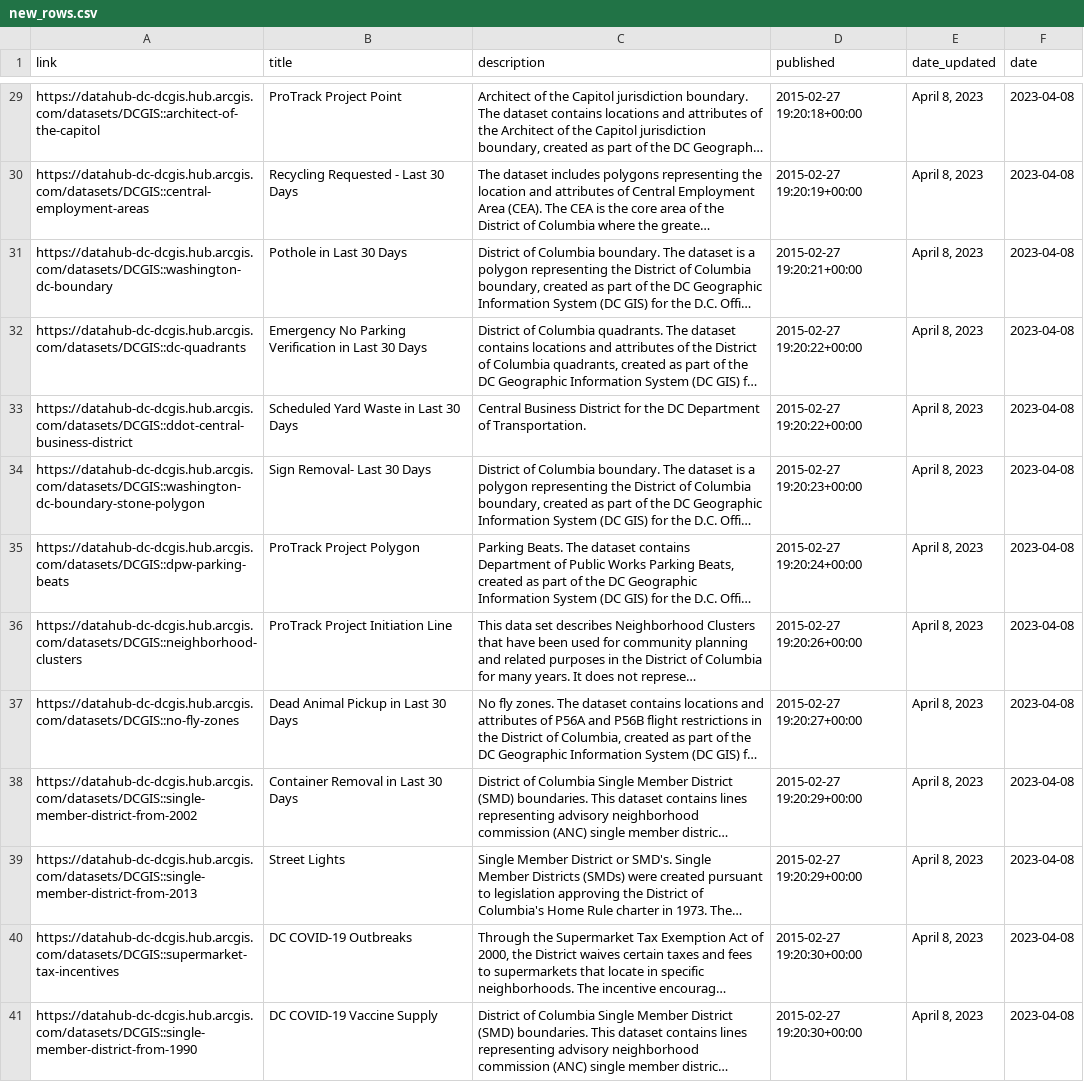
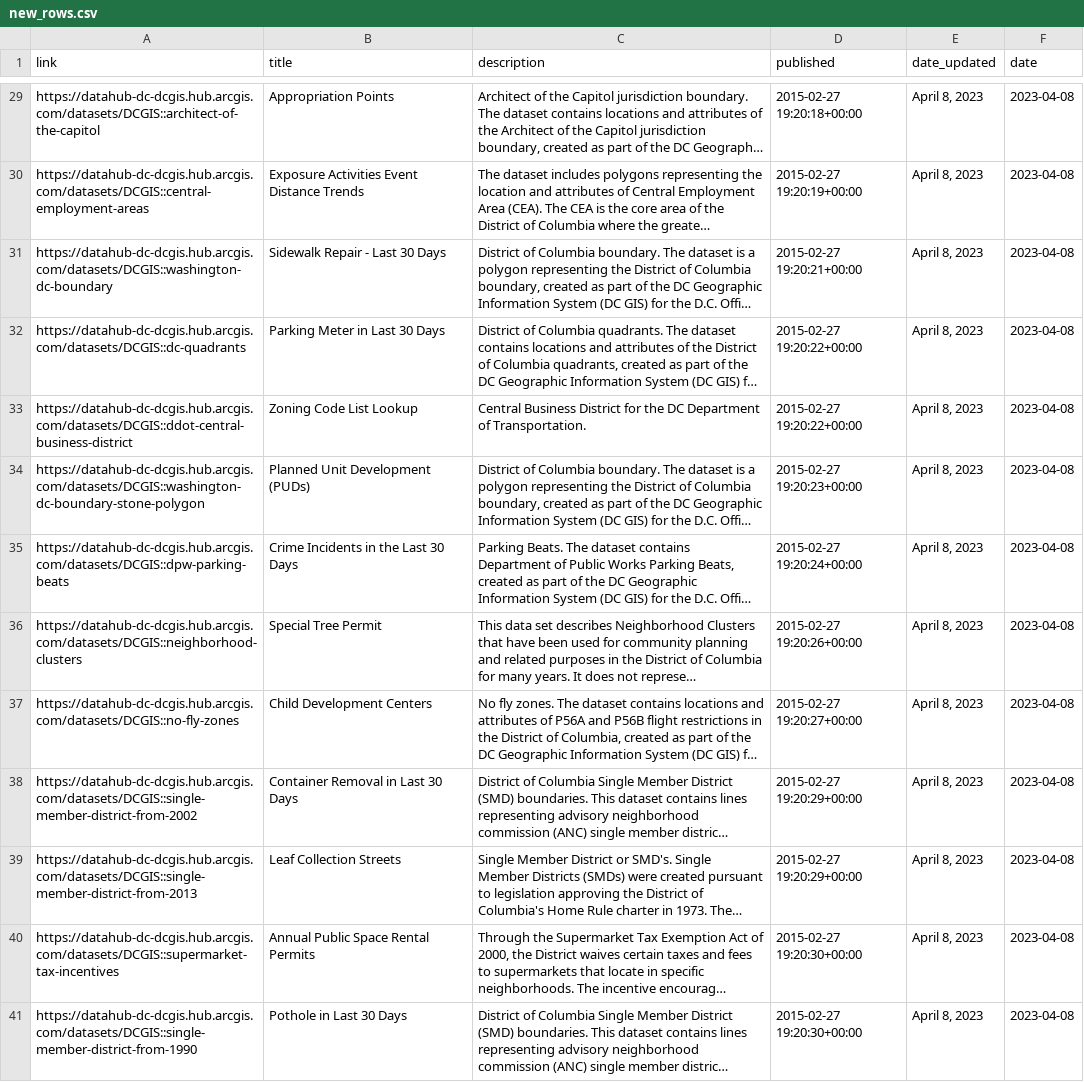
Before and after one commit to hzakharenko/bot-hzakharenko, a CSV file: new_rows.csv, drawn as a sheet; only a part is shown, gaps mark what is left out; long unchanged cells end in …; the diff covers the shown part only; the diff names each change by its address in the sheet, - before the commit and + after, or states it on an @@ line.

```diff
--- a/new_rows.csv
+++ b/new_rows.csv
-B29 (title): ProTrack Project Point
+B29 (title): Appropriation Points
-B30 (title): Recycling Requested - Last 30 Days
+B30 (title): Exposure Activities Event Distance Trends
-B31 (title): Pothole in Last 30 Days
+B31 (title): Sidewalk Repair - Last 30 Days
-B32 (title): Emergency No Parking Verification in Last 30 Days
+B32 (title): Parking Meter in Last 30 Days
-B33 (title): Scheduled Yard Waste in Last 30 Days
+B33 (title): Zoning Code List Lookup
-B34 (title): Sign Removal- Last 30 Days
+B34 (title): Planned Unit Development (PUDs)
-B35 (title): ProTrack Project Polygon
+B35 (title): Crime Incidents in the Last 30 Days
-B36 (title): ProTrack Project Initiation Line
+B36 (title): Special Tree Permit
-B37 (title): Dead Animal Pickup in Last 30 Days
+B37 (title): Child Development Centers
-B39 (title): Street Lights
+B39 (title): Leaf Collection Streets
-B40 (title): DC COVID-19 Outbreaks
+B40 (title): Annual Public Space Rental Permits
-B41 (title): DC COVID-19 Vaccine Supply
+B41 (title): Pothole in Last 30 Days
```
Also changed, not shown: 27 edited cells elsewhere in this file, 1 other file.
